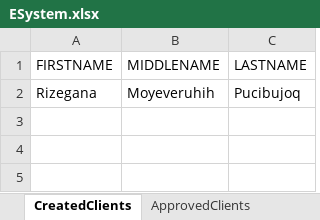
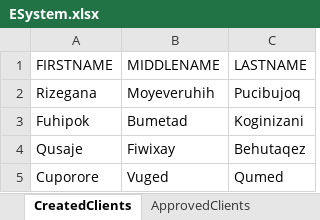
Before and after one commit to cmitjerremie/ESystem, an Excel workbook: ESystem.xlsx, sheet CreatedClients, drawn as a sheet; values as stored, in another font and other column widths than the file's, no borders; the diff names each change by its address in the sheet, - before the commit and + after, or states it on an @@ line.

```diff
--- a/ESystem.xlsx (sheet CreatedClients)
+++ b/ESystem.xlsx (sheet CreatedClients)
+row 3: Fuhipok | Bumetad | Koginizani
+row 4: Qusaje | Fiwixay | Behutaqez
+row 5: Cuporore | Vuged | Qumed
```
Also changed, not shown: 14 other files.
